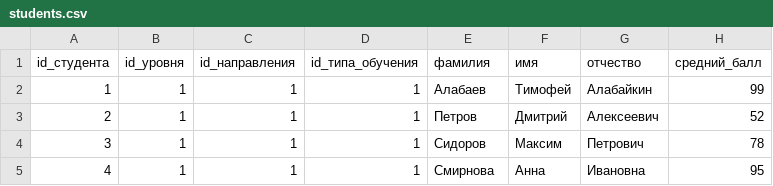
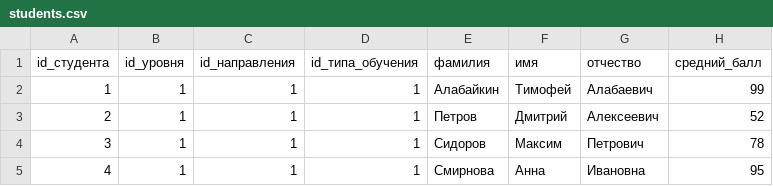
Before and after one commit to Puslore/IST, a CSV file: sql/DB_2_Constructing/students.csv, drawn as a sheet; only a part is shown.

Commit message:
db-2 done

```diff
--- a/sql/DB_2_Constructing/students.csv
+++ b/sql/DB_2_Constructing/students.csv
@@ -1,3 +1,3 @@
 id_студента,id_уровня,id_направления,id_типа_обучения,фамилия,имя,отчество,средний_балл
-1,1,1,1,Алабаев,Тимофей,Алабайкин,99
+1,1,1,1,Алабайкин,Тимофей,Алабаевич,99
 2,1,1,1,Петров,Дмитрий,Алексеевич,52
```
